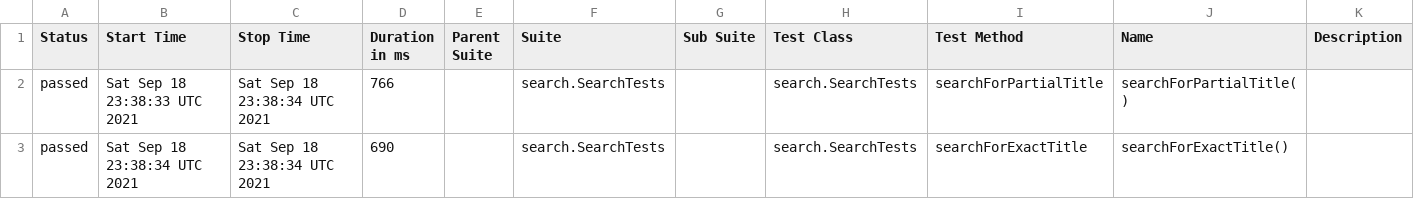
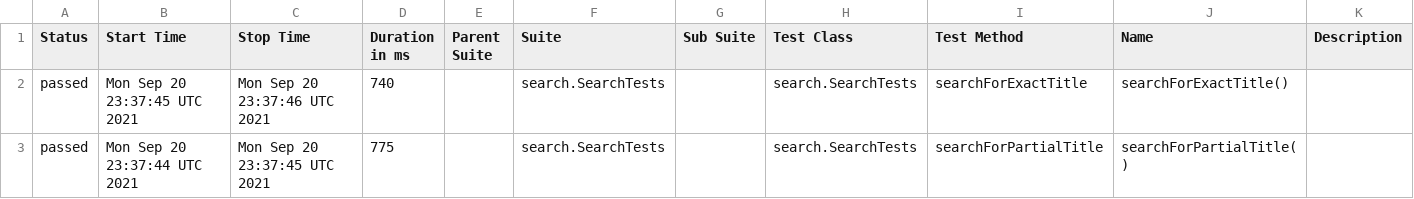
Before and after one commit to reinaldorossetti/playwright-java, a CSV file: msedge/data/suites.csv, drawn as a sheet.

```diff
--- a/msedge/data/suites.csv
+++ b/msedge/data/suites.csv
@@ -1,3 +1,3 @@
 "Status","Start Time","Stop Time","Duration in ms","Parent Suite","Suite","Sub Suite","Test Class","Test Method","Name","Description"
-"passed","Sat Sep 18 23:38:33 UTC 2021","Sat Sep 18 23:38:34 UTC 2021","766","","search.SearchTests","","search.SearchTests","searchForPartialTitle","searchForPartialTitle()",""
-"passed","Sat Sep 18 23:38:34 UTC 2021","Sat Sep 18 23:38:34 UTC 2021","690","","search.SearchTests","","search.SearchTests","searchForExactTitle","searchForExactTitle()",""
+"passed","Mon Sep 20 23:37:45 UTC 2021","Mon Sep 20 23:37:46 UTC 2021","740","","search.SearchTests","","search.SearchTests","searchForExactTitle","searchForExactTitle()",""
+"passed","Mon Sep 20 23:37:44 UTC 2021","Mon Sep 20 23:37:45 UTC 2021","775","","search.SearchTests","","search.SearchTests","searchForPartialTitle","searchForPartialTitle()",""
```
Also changed, not shown: 17 other files.
